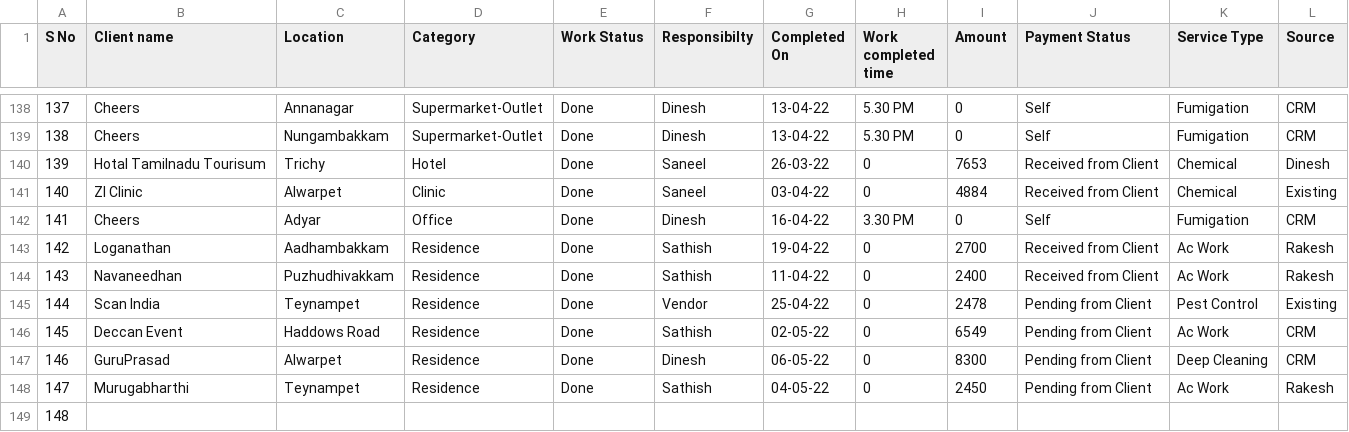
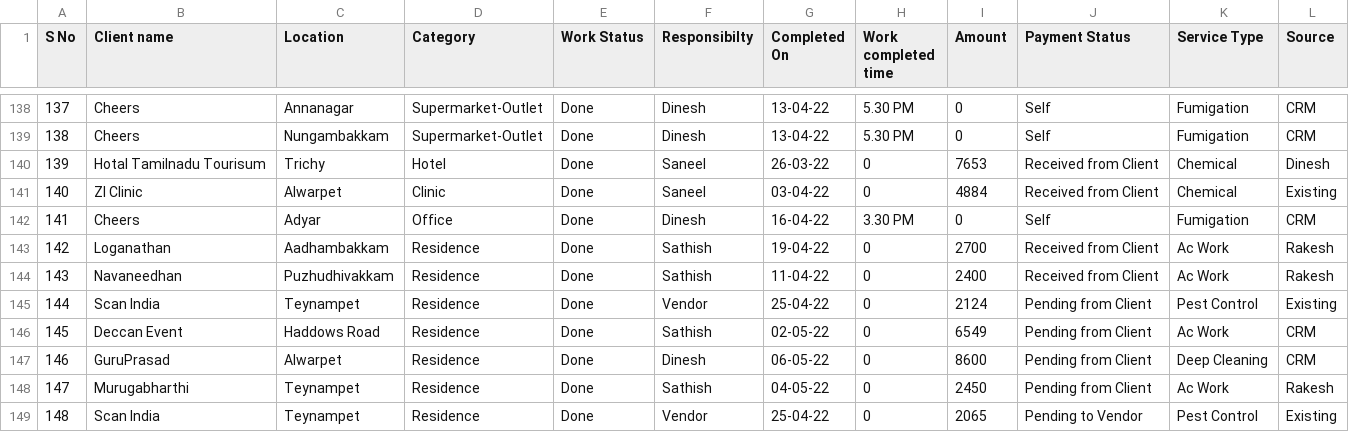
Before and after one commit to SimbhuTwice/sicare, a CSV file: disinf.csv, drawn as a sheet; only a part is shown, gaps mark what is left out.

Commit message:
Add files via upload

```diff
--- a/disinf.csv
+++ b/disinf.csv
@@ -144,6 +144,6 @@ S No,Client name ,Location ,Category ,Work Status ,Responsibilty,Completed On,Wo
 143,Navaneedhan ,Puzhudhivakkam ,Residence ,Done ,Sathish ,11-04-22,0,2400,Received from Client,Ac Work ,Rakesh
-144,Scan India ,Teynampet ,Residence ,Done ,Vendor ,25-04-22,0,2478,Pending from Client,Pest Control,Existing
+144,Scan India ,Teynampet ,Residence ,Done ,Vendor ,25-04-22,0,2124,Pending from Client,Pest Control,Existing
 145,Deccan Event ,Haddows Road,Residence ,Done ,Sathish ,02-05-22,0,6549,Pending from Client,Ac Work,CRM
-146,GuruPrasad ,Alwarpet,Residence,Done ,Dinesh ,06-05-22,0,8300,Pending from Client,Deep Cleaning ,CRM
+146,GuruPrasad ,Alwarpet,Residence,Done ,Dinesh ,06-05-22,0,8600,Pending from Client,Deep Cleaning ,CRM
 147,Murugabharthi ,Teynampet ,Residence,Done,Sathish ,04-05-22,0,2450,Pending from Client,Ac Work ,Rakesh
-148,,,,,,,,,,,
+148,Scan India ,Teynampet ,Residence ,Done ,Vendor ,25-04-22,0,2065,Pending to Vendor,Pest Control,Existing
```
